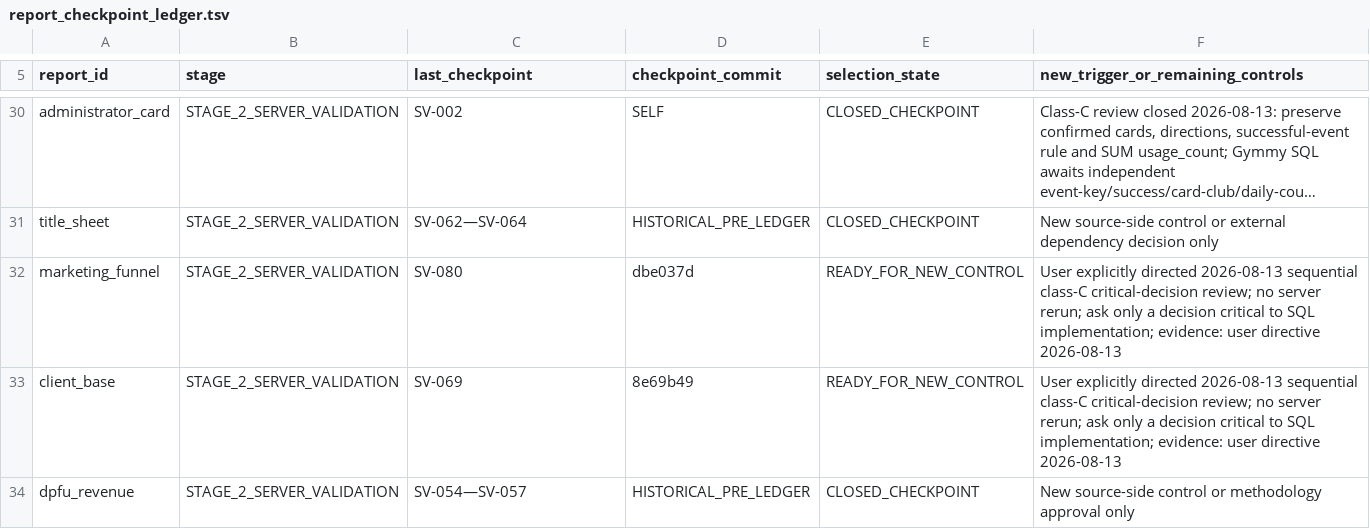
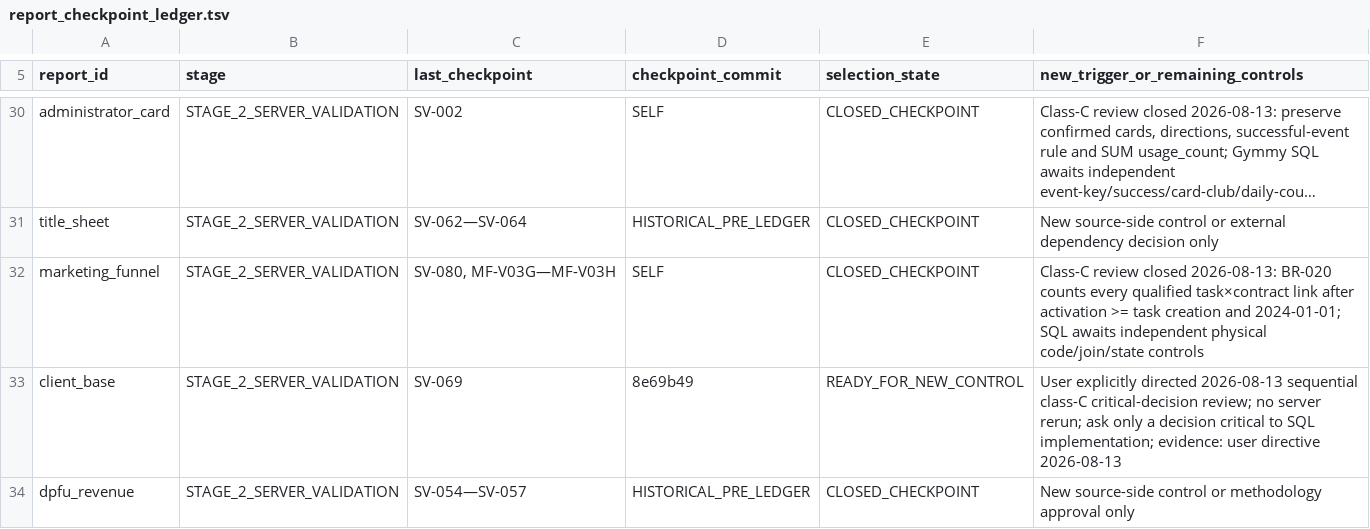
Before and after one commit to ilvkalinin/1c_to_powerBi, a TSV file: .agents/report_checkpoint_ledger.tsv, drawn as a sheet; only a part is shown, gaps mark what is left out; long unchanged cells end in …; the diff names each change by its address in the sheet, - before the commit and + after, or states it on an @@ line.

Commit message:
docs(marketing-funnel): qualify conversion links

```diff
--- a/.agents/report_checkpoint_ledger.tsv
+++ b/.agents/report_checkpoint_ledger.tsv
-C32 (last_checkpoint): SV-080
+C32 (last_checkpoint): SV-080, MF-V03G—MF-V03H
-D32 (checkpoint_commit): dbe037d
+D32 (checkpoint_commit): SELF
-E32 (selection_state): READY_FOR_NEW_CONTROL
+E32 (selection_state): CLOSED_CHECKPOINT
-F32: User explicitly directed 2026-08-13 sequential class-C critical-decision review; no server rerun; ask only a decision critical to SQL implementation; evidence: user directive 2026-08-13
+F32: Class-C review closed 2026-08-13: BR-020 counts every qualified task×contract link after activation >= task creation and 2024-01-01; SQL awaits independent physical code/join/state controls
```
Also changed, not shown: .agents/active_package.tsv, 9 other files.
